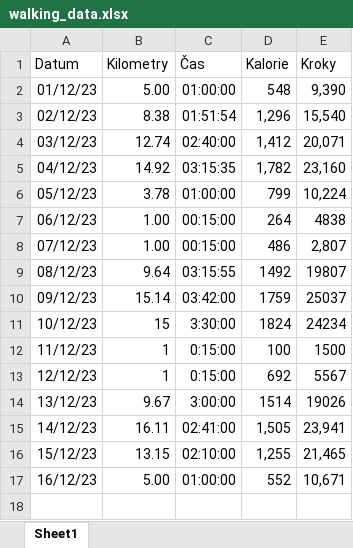
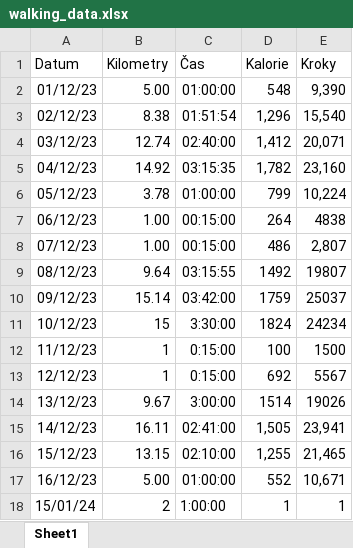
Before and after one commit to SandraHeinzova/WalkingApp, an Excel workbook: WalkingApp/walking_data.xlsx, sheet Sheet1, drawn as a sheet; values as stored, in another font and other column widths than the file's, no borders; conditional formats not drawn; the diff names each change by its address in the sheet, - before the commit and + after, or states it on an @@ line.

Commit message:
filling the data table put into operation

```diff
--- a/WalkingApp/walking_data.xlsx (sheet Sheet1)
+++ b/WalkingApp/walking_data.xlsx (sheet Sheet1)
+row 18: 15/01/24 | 2 | 1:00:00 | 1 | 1
```
Also changed, not shown: 5 other files.
